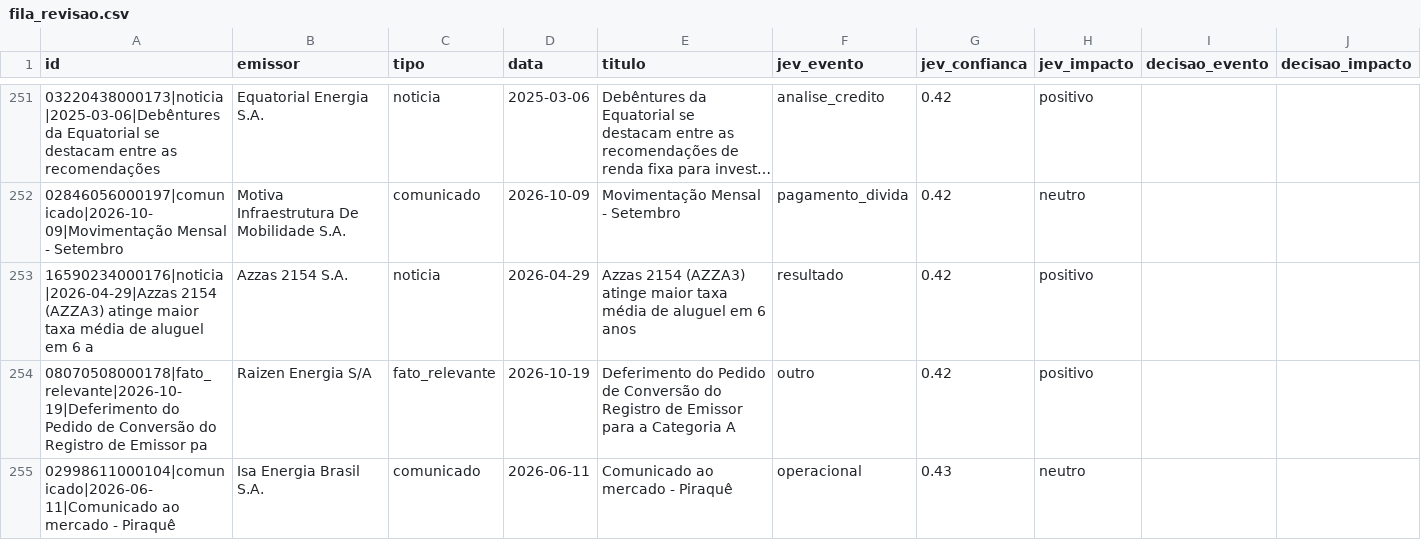
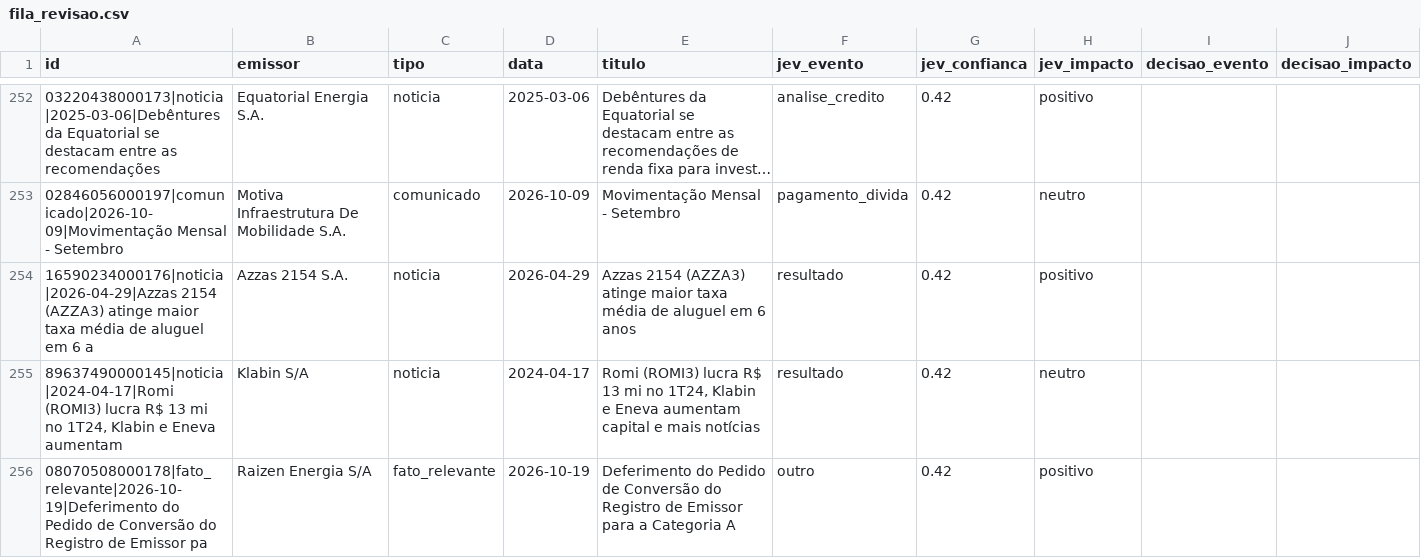
Before and after one commit to alissondpoliveira/grafo-credito, a CSV file: dados/derivados/jev/fila_revisao.csv, drawn as a sheet; only a part is shown, gaps mark what is left out; the shorter side is filled out with more unchanged rows; long unchanged cells end in …; the diff covers the shown part only; the diff names each change by its address in the sheet, - before the commit and + after, or states it on an @@ line.

```diff
--- a/dados/derivados/jev/fila_revisao.csv
+++ b/dados/derivados/jev/fila_revisao.csv
+row 255: 89637490000145|noticia|2024-04-17|Romi (ROMI3) lucra R$ 13 mi no 1T24, Klabin e Eneva aumentam | Klabin S/A | noticia | 2024-04-17 | Romi (ROMI3) lucra R$ 13 mi no 1T24, Klabin e Eneva aumentam capital e mais notícias | resultado | 0.42 | neutro
```
Also changed, not shown: 11 added rows and 8 removed rows elsewhere in this file, dados/derivados/atributos_emissor.csv, dados/referencia/universo_series.csv, 23 other files.
